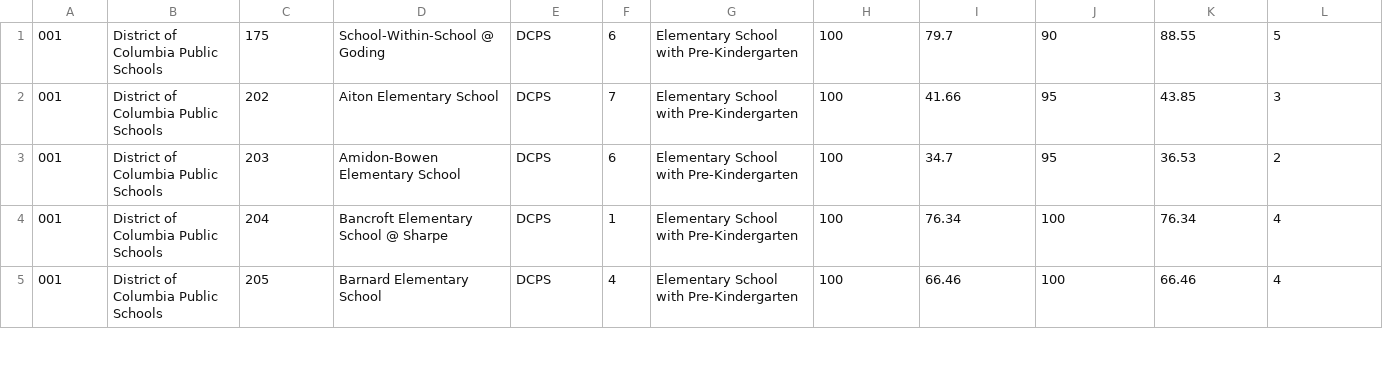
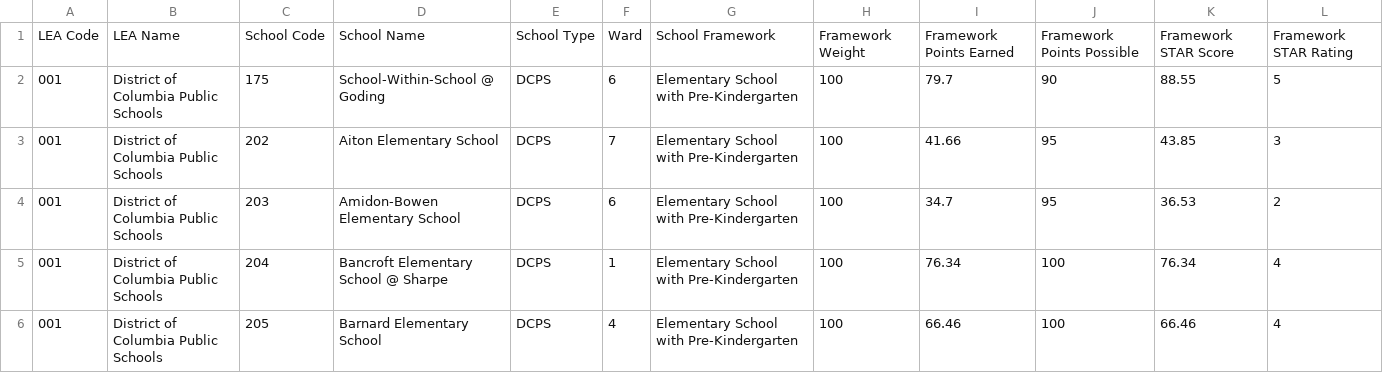
Before and after one commit to shiuanC/DC-Public-Schools-analysis, a CSV file: Dataset/OSSEDC/2018/2018_STAR_Score.csv, drawn as a sheet; only a part is shown.

Commit message:
Rectification of STAR data

```diff
--- a/Dataset/OSSEDC/2018/2018_STAR_Score.csv
+++ b/Dataset/OSSEDC/2018/2018_STAR_Score.csv
@@ -1 +1,2 @@
+LEA Code,LEA Name,School Code,School Name,School Type,Ward,School Framework,Framework Weight,Framework Points Earned,Framework Points Possible,Framework STAR Score,Framework STAR Rating
 001,District of Columbia Public Schools,175,School-Within-School @ Goding,DCPS,6,Elementary School with Pre-Kindergarten,100,79.7,90,88.55,5
```
Also changed, not shown: 2 other files.
